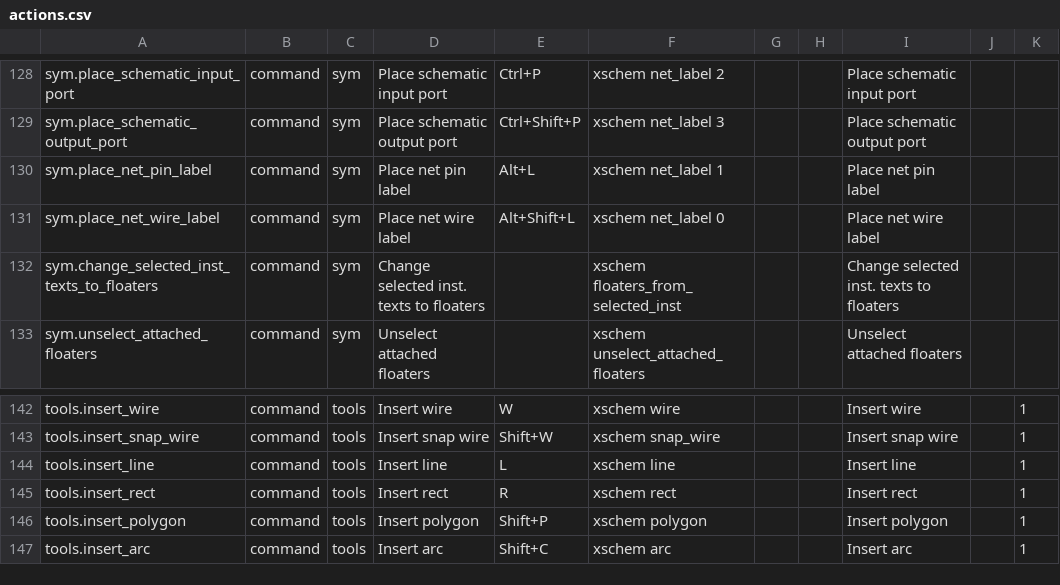
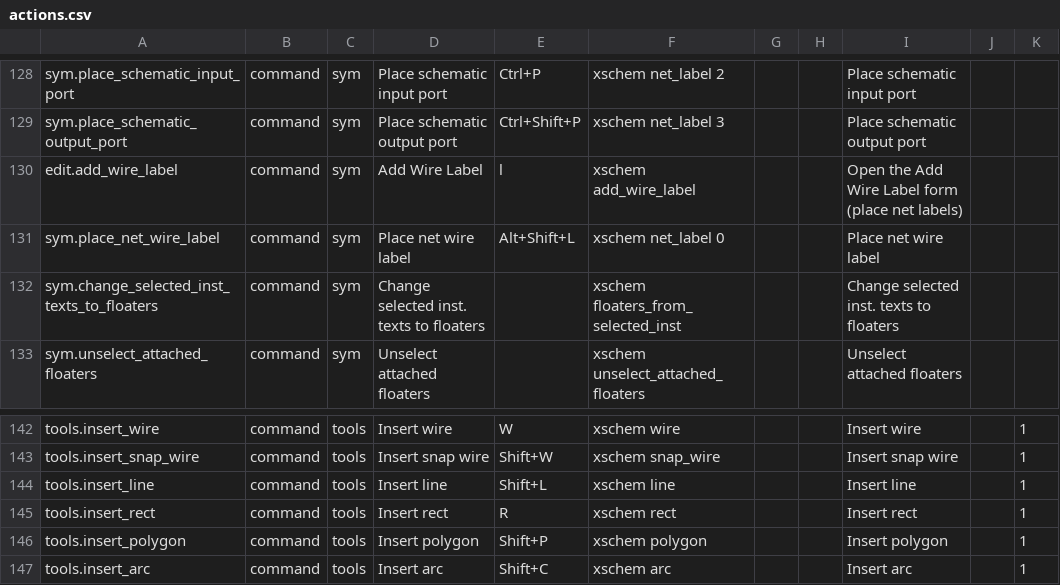
Before and after one commit to ananthchellappa/xschem-claude, a CSV file: src/actions.csv, drawn as a sheet; only a part is shown, gaps mark what is left out.

```diff
--- a/src/actions.csv
+++ b/src/actions.csv
@@ -129,3 +129,3 @@ sym.place_schematic_input_port,command,sym,Place schematic input port,Ctrl+P,xsc
 sym.place_schematic_output_port,command,sym,Place schematic output port,Ctrl+Shift+P,xschem net_label 3,,,Place schematic output port,
-sym.place_net_pin_label,command,sym,Place net pin label,Alt+L,xschem net_label 1,,,Place net pin label,
+edit.add_wire_label,command,sym,Add Wire Label,l,xschem add_wire_label,,,Open the Add Wire Label form (place net labels),
 sym.place_net_wire_label,command,sym,Place net wire label,Alt+Shift+L,xschem net_label 0,,,Place net wire label,
@@ -143,3 +143,3 @@ tools.insert_wire,command,tools,Insert wire,W,xschem wire,,,Insert wire,,1
 tools.insert_snap_wire,command,tools,Insert snap wire,Shift+W,xschem snap_wire,,,Insert snap wire,,1
-tools.insert_line,command,tools,Insert line,L,xschem line,,,Insert line,,1
+tools.insert_line,command,tools,Insert line,Shift+L,xschem line,,,Insert line,,1
 tools.insert_rect,command,tools,Insert rect,R,xschem rect,,,Insert rect,,1
```
Also changed, not shown: src/keybindings.csv, 12 other files.
